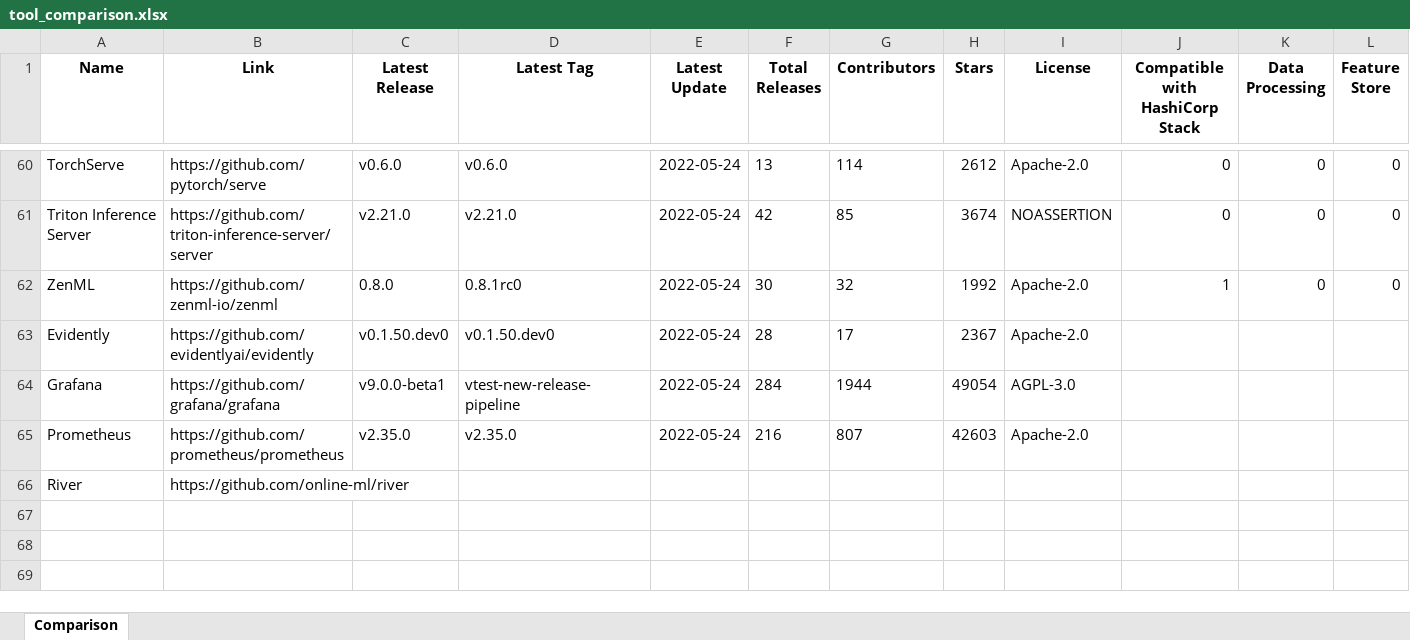
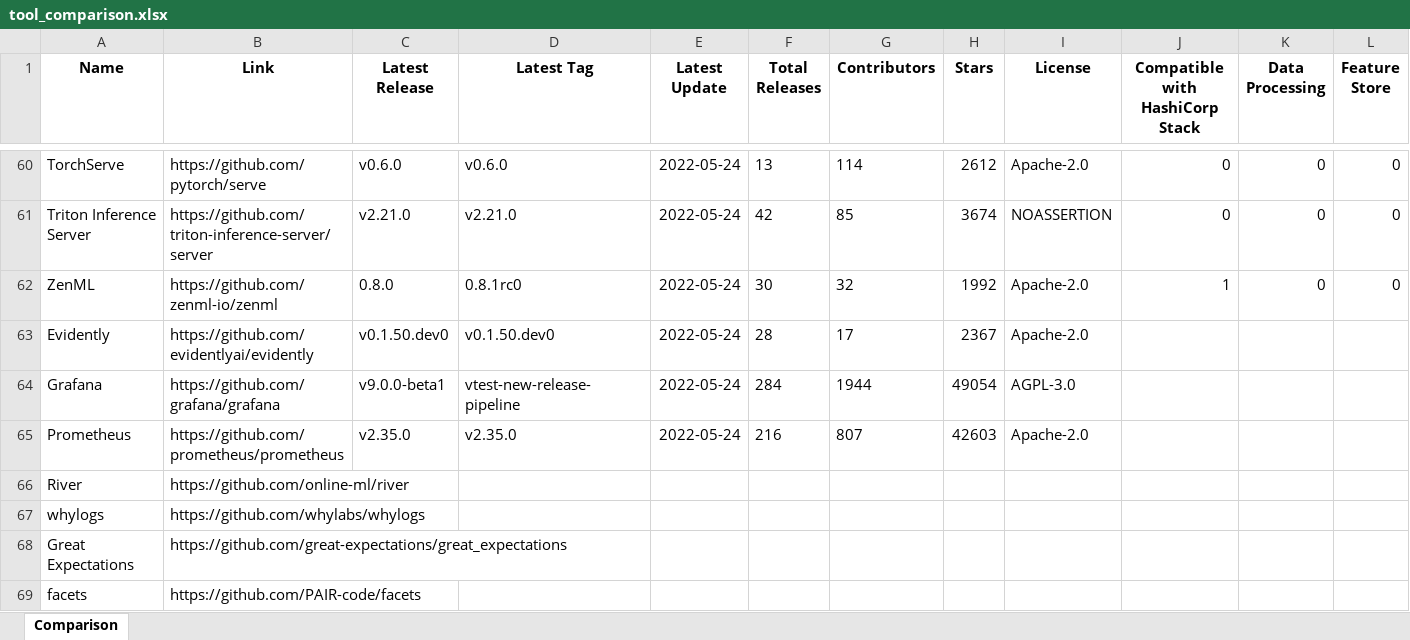
Before and after one commit to maltehedderich/MLOps, an Excel workbook: tools/tool_comparison.xlsx, sheet Comparison, drawn as a sheet; only a part is shown, gaps mark what is left out; values as stored, in another font and other column widths than the file's, no borders; rows hold the shown columns only; the diff names each change by its address in the sheet, - before the commit and + after, or states it on an @@ line.

Commit message:
added whylogs, great expectations and facets

```diff
--- a/tools/tool_comparison.xlsx (sheet Comparison)
+++ b/tools/tool_comparison.xlsx (sheet Comparison)
+row 67: whylogs | https://github.com/whylabs/whylogs
+row 68: Great Expectations | https://github.com/great-expectations/great_expectations
+row 69: facets | https://github.com/PAIR-code/facets
```
